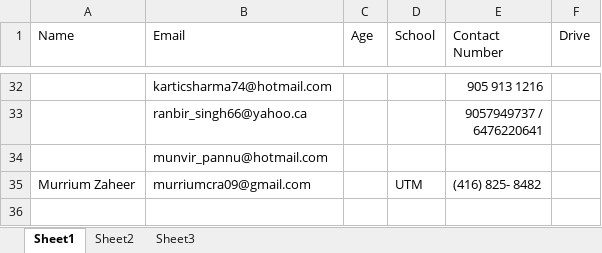
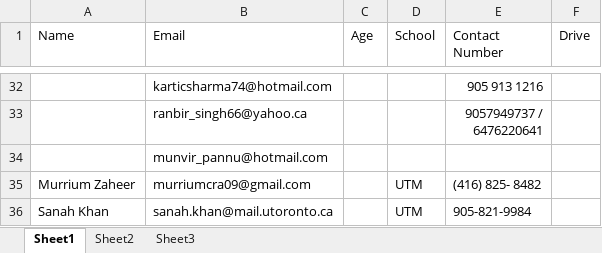
Before and after one commit to doglin82/Trustee, an Excel workbook: campaign/VolunteerInformation.xlsx, sheet Sheet1, drawn as a sheet; only a part is shown, gaps mark what is left out; values as stored, in another font and other column widths than the file's, no borders; the diff names each change by its address in the sheet, - before the commit and + after, or states it on an @@ line.

```diff
--- a/campaign/VolunteerInformation.xlsx (sheet Sheet1)
+++ b/campaign/VolunteerInformation.xlsx (sheet Sheet1)
+row 36: Sanah Khan | sanah.khan@mail.utoronto.ca |  | UTM | 905-821-9984
```
Also changed, not shown: campaign/Bristol Road West Lawn Sign List sorted.xlsx.
